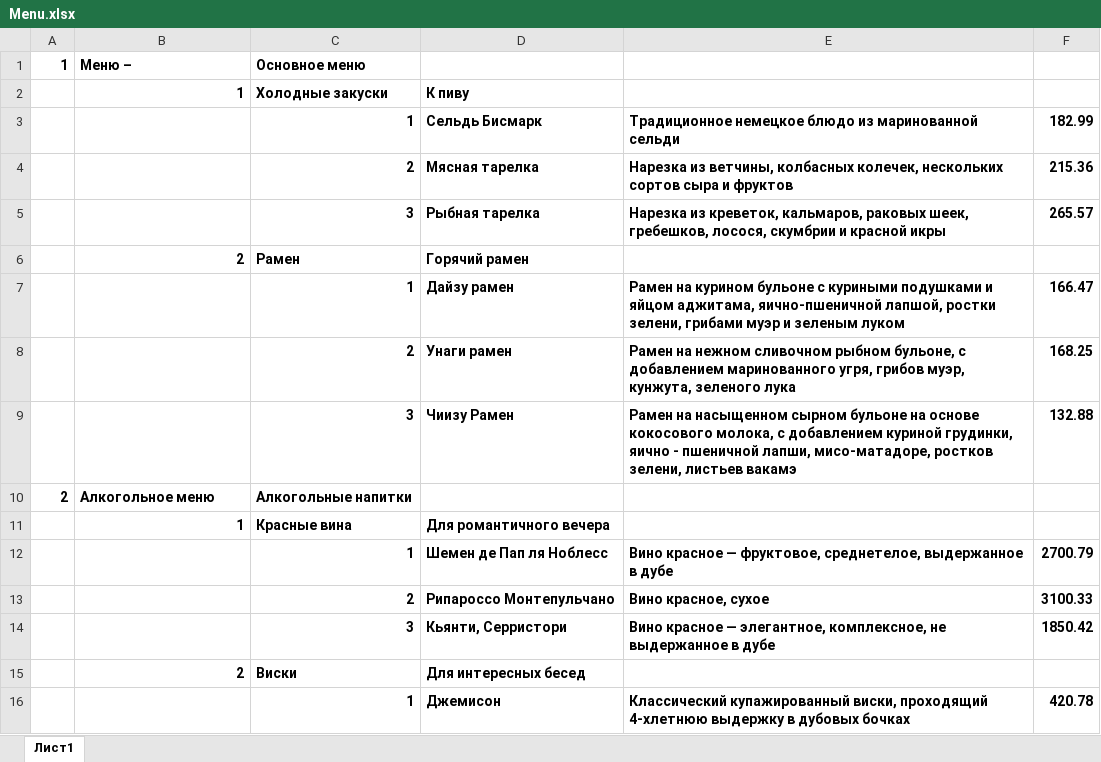
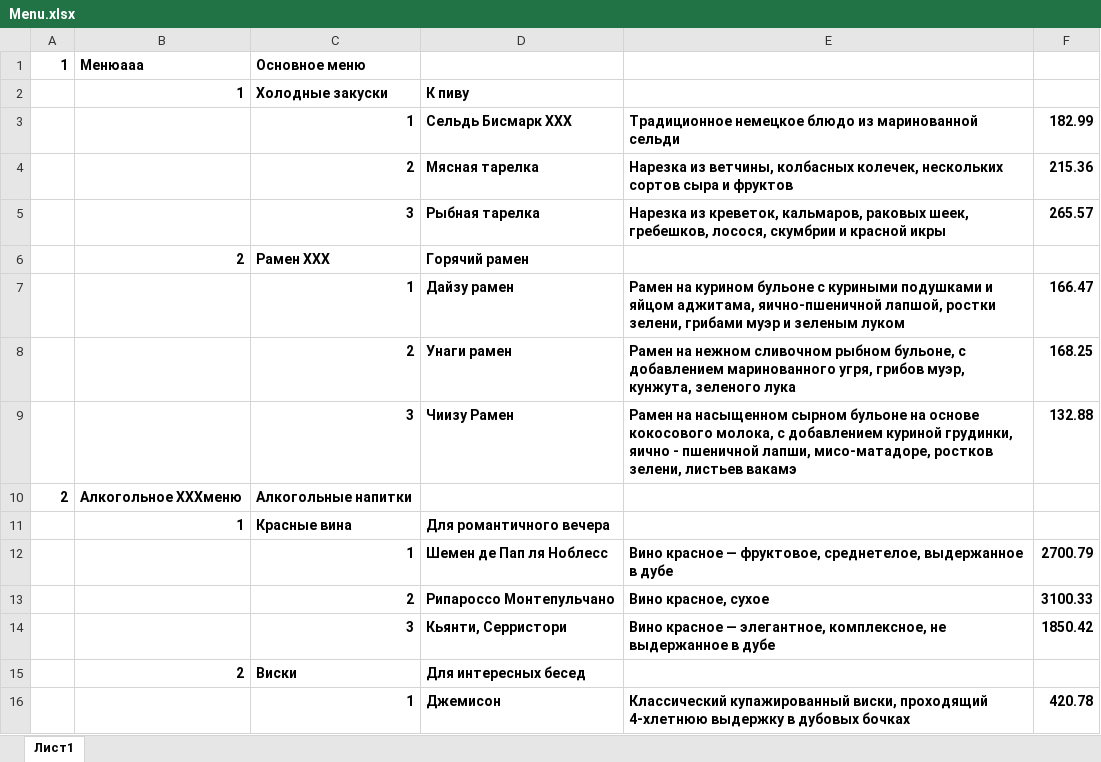
Before and after one commit to alexpro2022/Y_Lab-FastAPI, an Excel workbook: admin/Menu.xlsx, sheet Лист1, drawn as a sheet; only a part is shown; values as stored, in another font and other column widths than the file's, no borders; the diff names each change by its address in the sheet, - before the commit and + after, or states it on an @@ line.

```diff
--- a/admin/Menu.xlsx (sheet Лист1)
+++ b/admin/Menu.xlsx (sheet Лист1)
-B1: Меню –
+B1: Менюaaa
-D3: Сельдь Бисмарк
+D3: Сельдь Бисмарк XXX
-C6: Рамен
+C6: Рамен XXX
-B10: Алкогольное меню
+B10: Алкогольное XXXменю
```
Also changed, not shown: 4 other files.
